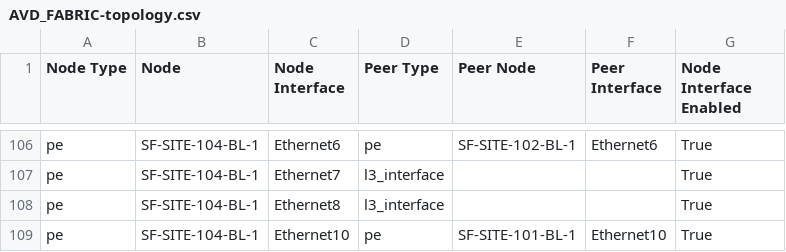
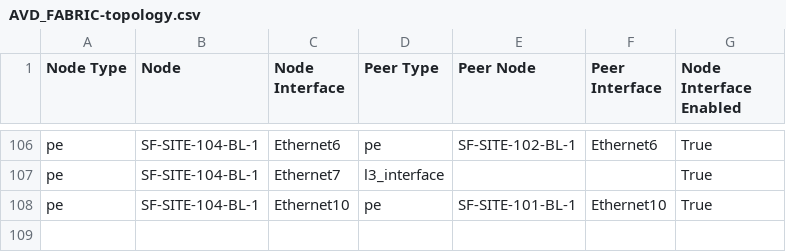
Before and after one commit to dkeitaarista/EDJSFAVDPOC, a CSV file: inventory/MPLS_network/documentation/fabric/AVD_FABRIC-topology.csv, drawn as a sheet; only a part is shown, gaps mark what is left out.

```diff
--- a/inventory/MPLS_network/documentation/fabric/AVD_FABRIC-topology.csv
+++ b/inventory/MPLS_network/documentation/fabric/AVD_FABRIC-topology.csv
@@ -107,3 +107,2 @@ pe,SF-SITE-104-BL-1,Ethernet6,pe,SF-SITE-102-BL-1,Ethernet6,True
 pe,SF-SITE-104-BL-1,Ethernet7,l3_interface,,,True
-pe,SF-SITE-104-BL-1,Ethernet8,l3_interface,,,True
 pe,SF-SITE-104-BL-1,Ethernet10,pe,SF-SITE-101-BL-1,Ethernet10,True
```
Also changed, not shown: 38 other files.
